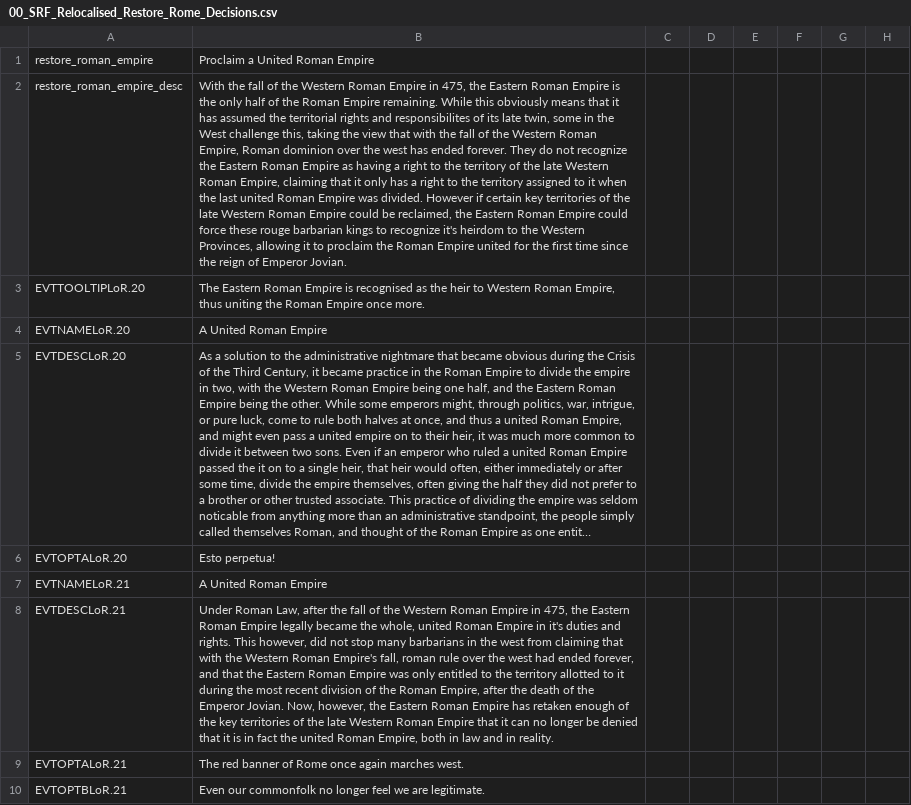
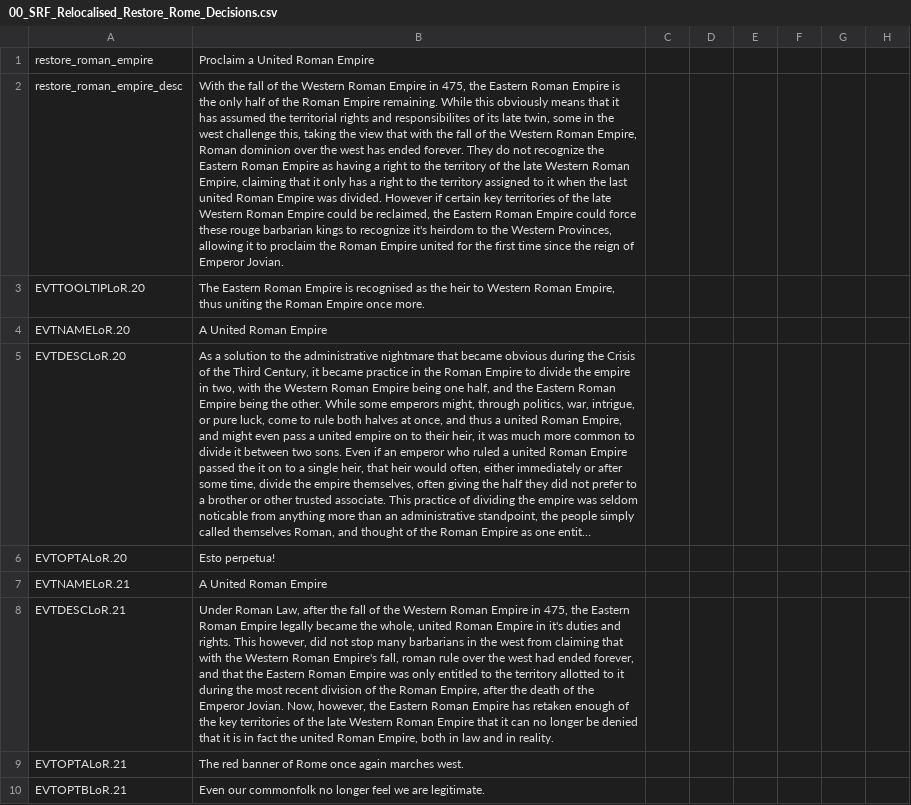
Before and after one commit to christopher0936/SRF, a CSV file: Simple Roman Flavour/localisation/00_SRF_Relocalised_Restore_Rome_Decisions.csv, drawn as a sheet; only a part is shown; long unchanged cells end in …; the diff names each change by its address in the sheet, - before the commit and + after, or states it on an @@ line.

Commit message:
Fixed Typo in Restore Roman Empire decision description

```diff
--- a/Simple Roman Flavour/localisation/00_SRF_Relocalised_Restore_Rome_Decisions.csv
+++ b/Simple Roman Flavour/localisation/00_SRF_Relocalised_Restore_Rome_Decisions.csv
-B2: …in the West challenge this,…
+B2: …in the west challenge this,…
```
